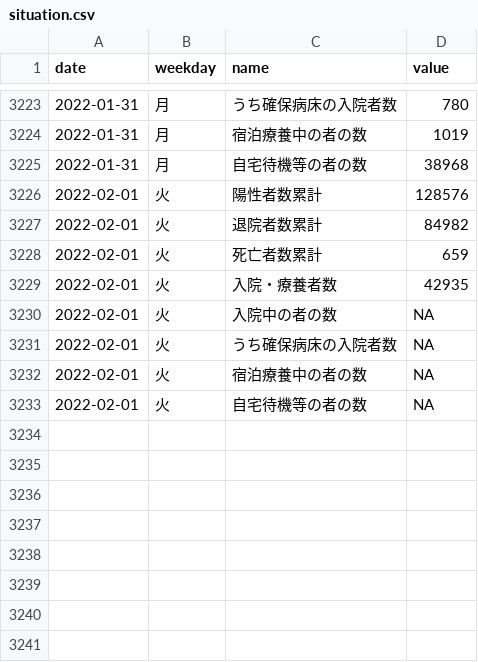
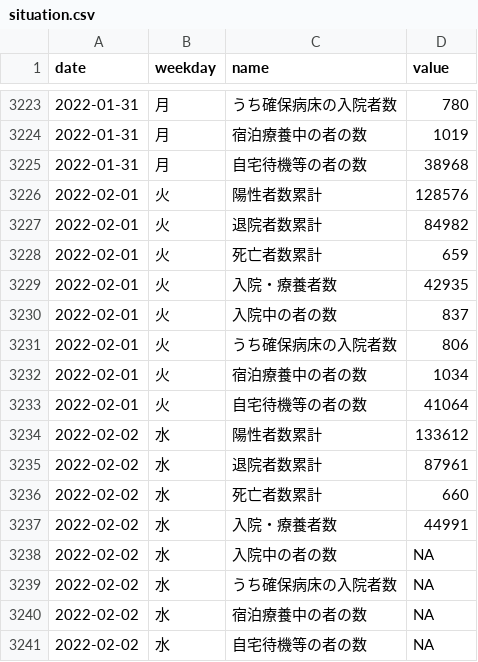
Before and after one commit to kzktmr/Covid19Dashboard, a CSV file: data/situation.csv, drawn as a sheet; only a part is shown, gaps mark what is left out.

Commit message:
Data updated

```diff
--- a/data/situation.csv
+++ b/data/situation.csv
@@ -3229,5 +3229,13 @@ date,weekday,name,value
 2022-02-01,火,入院・療養者数,42935
-2022-02-01,火,入院中の者の数,NA
-2022-02-01,火,うち確保病床の入院者数,NA
-2022-02-01,火,宿泊療養中の者の数,NA
-2022-02-01,火,自宅待機等の者の数,NA
+2022-02-01,火,入院中の者の数,837
+2022-02-01,火,うち確保病床の入院者数,806
+2022-02-01,火,宿泊療養中の者の数,1034
+2022-02-01,火,自宅待機等の者の数,41064
+2022-02-02,水,陽性者数累計,133612
+2022-02-02,水,退院者数累計,87961
+2022-02-02,水,死亡者数累計,660
+2022-02-02,水,入院・療養者数,44991
+2022-02-02,水,入院中の者の数,NA
+2022-02-02,水,うち確保病床の入院者数,NA
+2022-02-02,水,宿泊療養中の者の数,NA
+2022-02-02,水,自宅待機等の者の数,NA
```
Also changed, not shown: data/inspection.csv, data/newlycases.csv.
